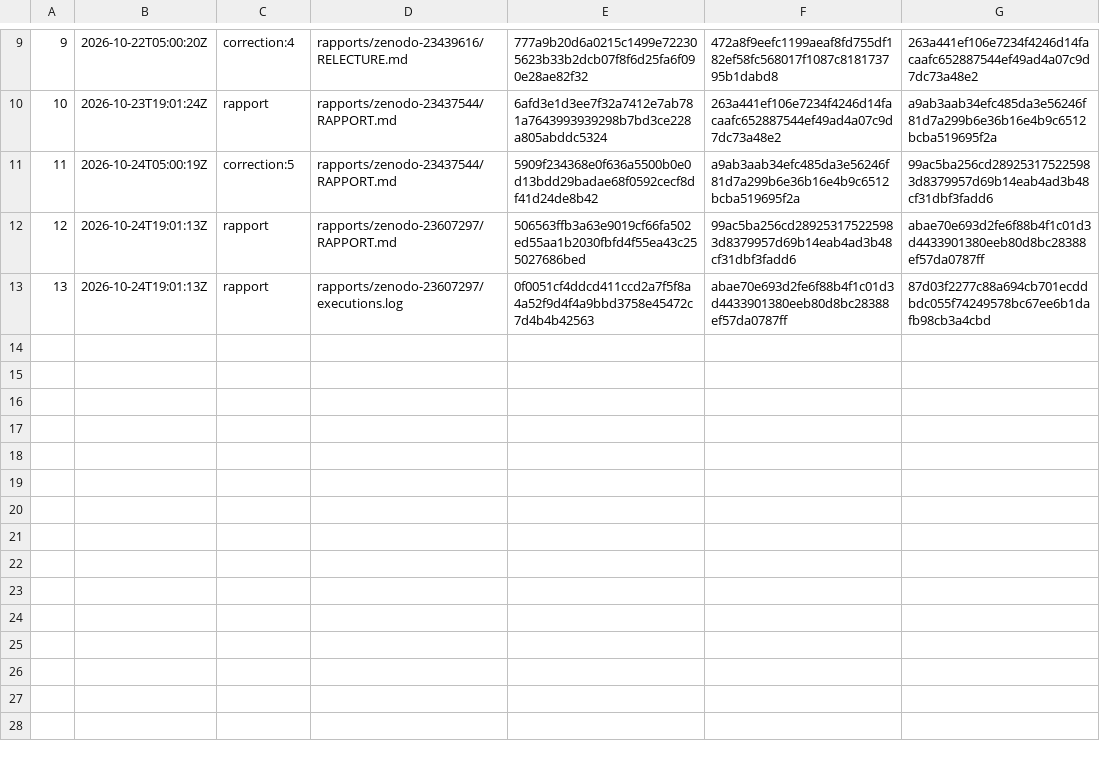
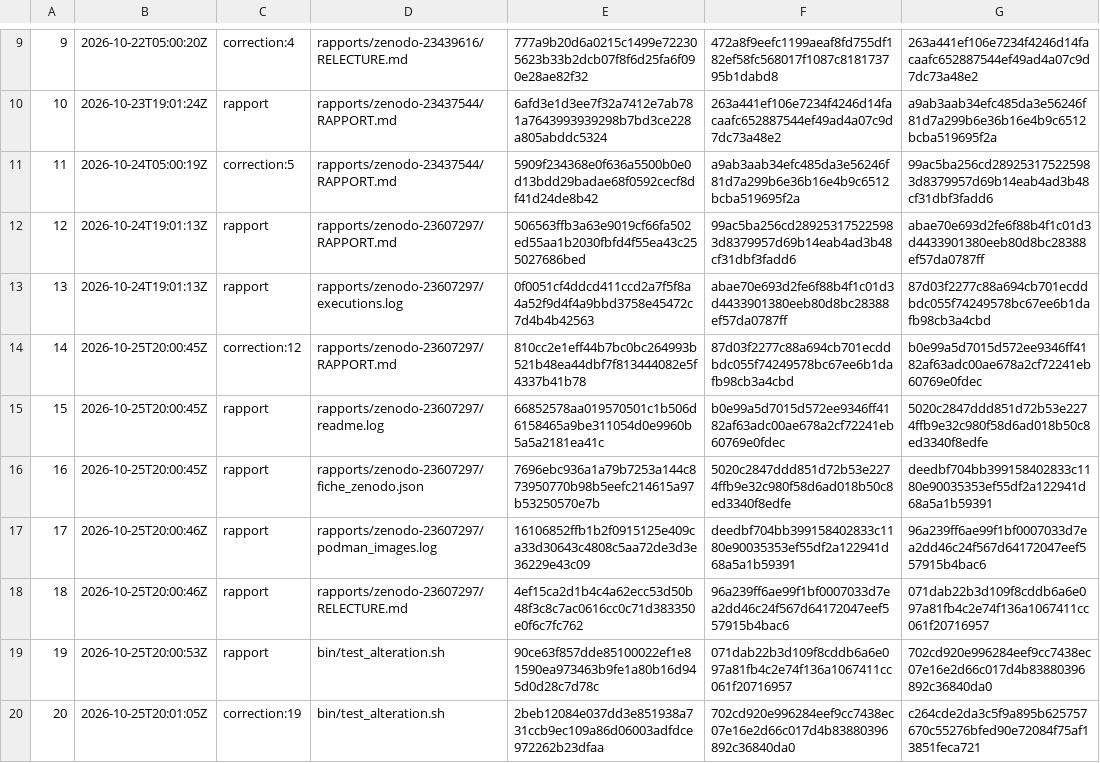
Before and after one commit to gsbellon/replique, a TSV file: registre/chaine.tsv, drawn as a sheet; only a part is shown, gaps mark what is left out; the diff names each change by its address in the sheet, - before the commit and + after, or states it on an @@ line.

```diff
--- a/registre/chaine.tsv
+++ b/registre/chaine.tsv
+row 14: 14 | 2026-10-25T20:00:45Z | correction:12 | rapports/zenodo-23607297/RAPPORT.md | 810cc2e1eff44b7bc0bc264993b521b48ea44dbf7f813444082e5f4337b41b78 | 87d03f2277c88a694cb701ecddbdc055f74249578bc67ee6b1dafb98cb3a4cbd | b0e99a5d7015d572ee9346ff4182af63adc00ae678a2cf72241eb60769e0fdec
+row 15: 15 | 2026-10-25T20:00:45Z | rapport | rapports/zenodo-23607297/readme.log | 66852578aa019570501c1b506d6158465a9be311054d0e9960b5a5a2181ea41c | b0e99a5d7015d572ee9346ff4182af63adc00ae678a2cf72241eb60769e0fdec | 5020c2847ddd851d72b53e2274ffb9e32c980f58d6ad018b50c8ed3340f8edfe
+row 16: 16 | 2026-10-25T20:00:45Z | rapport | rapports/zenodo-23607297/fiche_zenodo.json | 7696ebc936a1a79b7253a144c873950770b98b5eefc214615a97b53250570e7b | 5020c2847ddd851d72b53e2274ffb9e32c980f58d6ad018b50c8ed3340f8edfe | deedbf704bb399158402833c1180e90035353ef55df2a122941d68a5a1b59391
+row 17: 17 | 2026-10-25T20:00:46Z | rapport | rapports/zenodo-23607297/podman_images.log | 16106852ffb1b2f0915125e409ca33d30643c4808c5aa72de3d3e36229e43c09 | deedbf704bb399158402833c1180e90035353ef55df2a122941d68a5a1b59391 | 96a239ff6ae99f1bf0007033d7ea2dd46c24f567d64172047eef557915b4bac6
+row 18: 18 | 2026-10-25T20:00:46Z | rapport | rapports/zenodo-23607297/RELECTURE.md | 4ef15ca2d1b4c4a62ecc53d50b48f3c8c7ac0616cc0c71d383350e0f6c7fc762 | 96a239ff6ae99f1bf0007033d7ea2dd46c24f567d64172047eef557915b4bac6 | 071dab22b3d109f8cddb6a6e097a81fb4c2e74f136a1067411cc061f20716957
+row 19: 19 | 2026-10-25T20:00:53Z | rapport | bin/test_alteration.sh | 90ce63f857dde85100022ef1e81590ea973463b9fe1a80b16d945d0d28c7d78c | 071dab22b3d109f8cddb6a6e097a81fb4c2e74f136a1067411cc061f20716957 | 702cd920e996284eef9cc7438ec07e16e2d66c017d4b83880396892c36840da0
+row 20: 20 | 2026-10-25T20:01:05Z | correction:19 | bin/test_alteration.sh | 2beb12084e037dd3e851938a731ccb9ec109a86d06003adfdce972262b23dfaa | 702cd920e996284eef9cc7438ec07e16e2d66c017d4b83880396892c36840da0 | c264cde2da3c5f9a895b625757670c55276bfed90e72084f75af13851feca721
```
Also changed, not shown: 8 other files.
